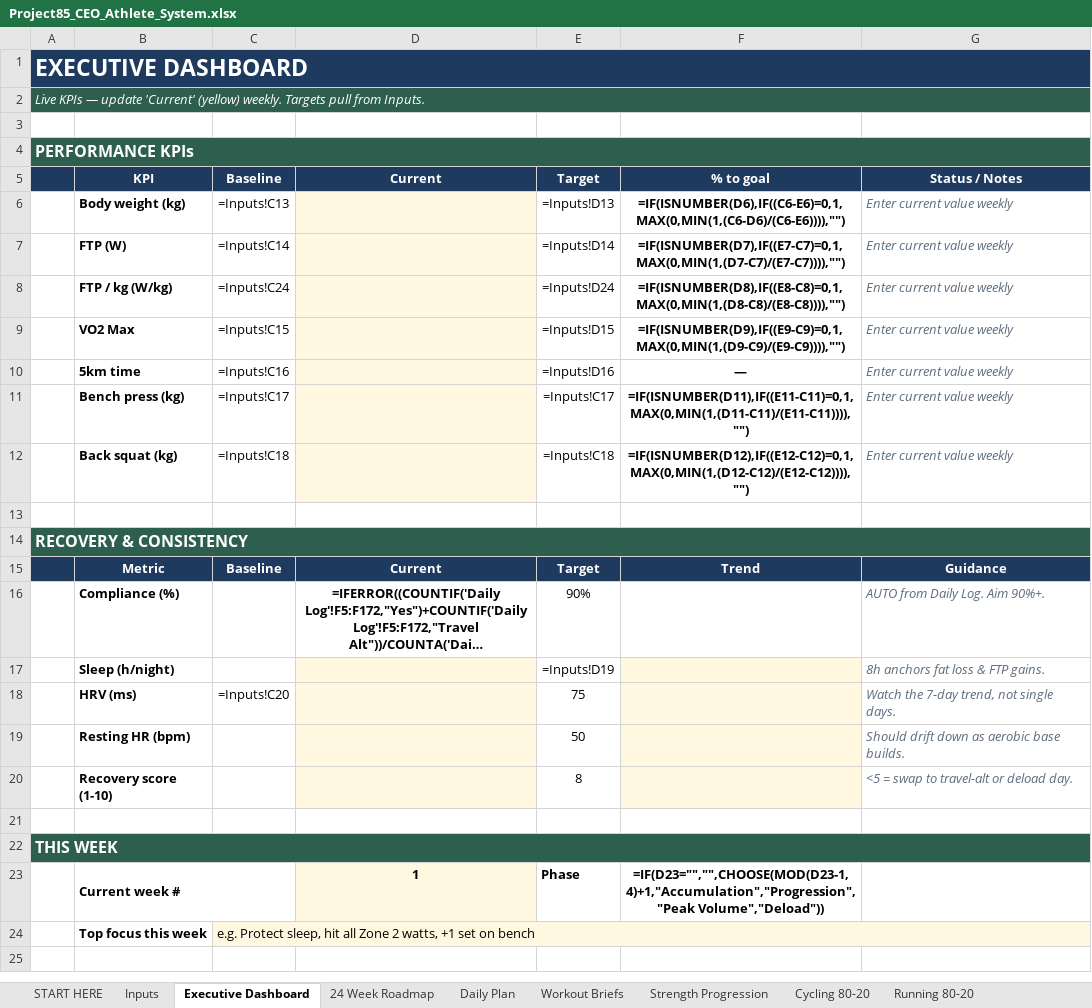
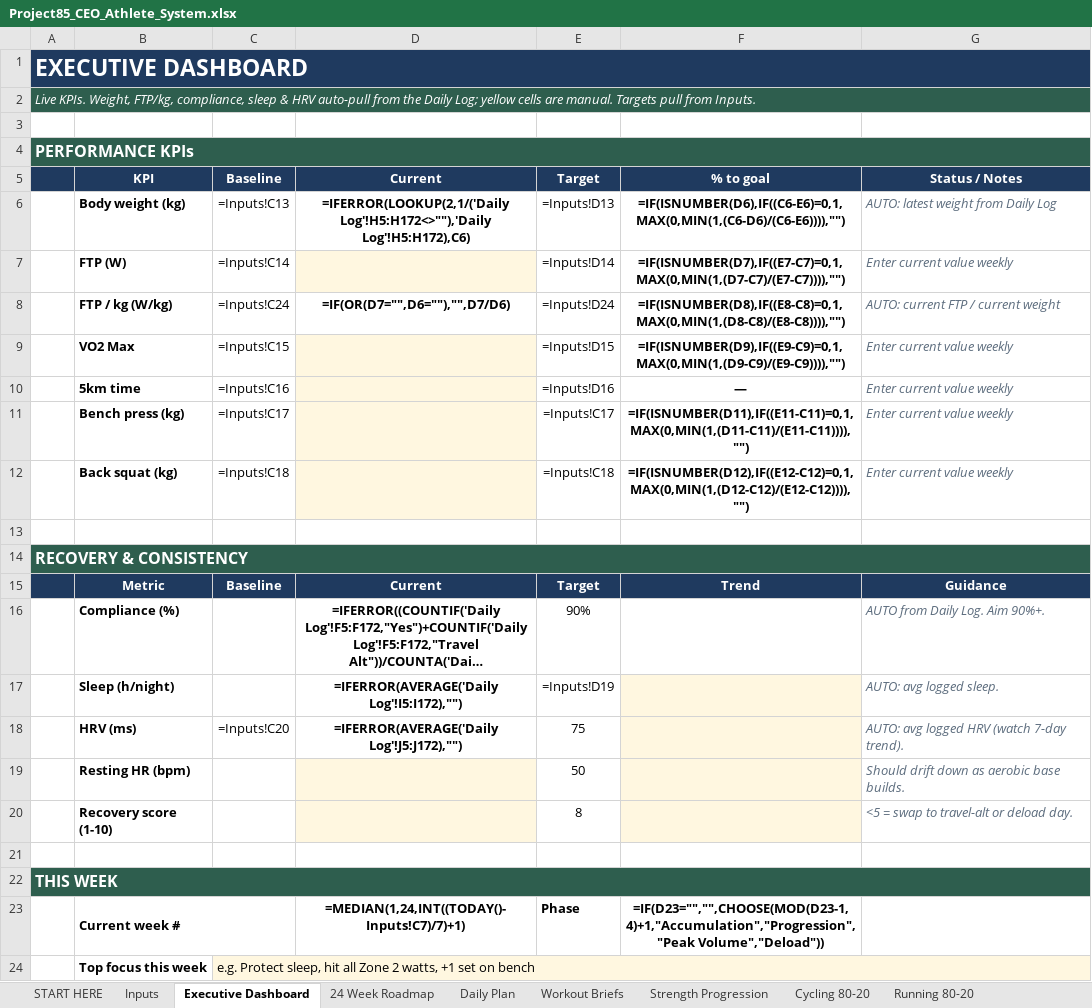
Before and after one commit to BDavies007/Claude-Code-, an Excel workbook: Project85_CEO_Athlete_System.xlsx, sheet Executive Dashboard, drawn as a sheet; long unchanged cells end in …; values as stored, in another font and other column widths than the file's, no borders; formulas without a stored value are shown as written; conditional formats not drawn; the diff names each change by its address in the sheet, - before the commit and + after, or states it on an @@ line.

```diff
--- a/Project85_CEO_Athlete_System.xlsx (sheet Executive Dashboard)
+++ b/Project85_CEO_Athlete_System.xlsx (sheet Executive Dashboard)
-A2: Live KPIs — update 'Current' (yellow) weekly. Targets pull…
+A2: Live KPIs. Weight, FTP/kg, compliance, sleep & HRV auto-pull from the Daily Log; yellow cells are manual. Targets pull…
-D6: (empty)
+D6: =IFERROR(LOOKUP(2,1/('Daily Log'!H5:H172<>""),'Daily Log'!H5:H172),C6)
-D6 fill: #FFF7E0
+D6 fill: none
-G6: Enter current value weekly
+G6: AUTO: latest weight from Daily Log
-D8: (empty)
+D8: =IF(OR(D7="",D6=""),"",D7/D6)
-D8 fill: #FFF7E0
+D8 fill: none
-G8: Enter current value weekly
+G8: AUTO: current FTP / current weight
-D17: (empty)
+D17: =IFERROR(AVERAGE('Daily Log'!I5:I172),"")
-D17:D18 fill: #FFF7E0
+D17:D18 fill: none
-G17: 8h anchors fat loss & FTP gains.
+G17: AUTO: avg logged sleep.
-D18: (empty)
+D18: =IFERROR(AVERAGE('Daily Log'!J5:J172),"")
-G18: Watch the 7-day trend, not single days.
+G18: AUTO: avg logged HRV (watch 7-day trend).
-D23: 1
+D23: =MEDIAN(1,24,INT((TODAY()-Inputs!C7)/7)+1)
-D23 fill: #FFF7E0
+D23 fill: none
```
Also changed, not shown: 1 other file.
